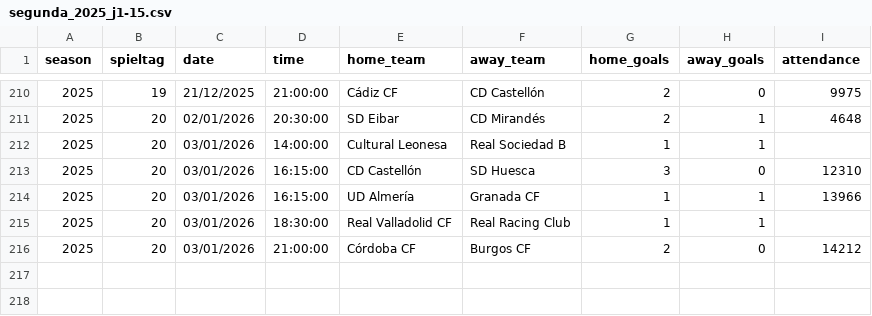
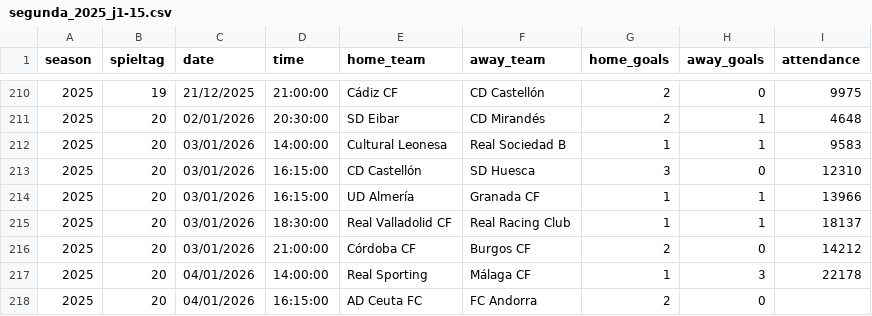
Before and after one commit to jdiegots/aforolab, a CSV file: public/data/matches/segunda_2025_j1-15.csv, drawn as a sheet; only a part is shown, gaps mark what is left out.

```diff
--- a/public/data/matches/segunda_2025_j1-15.csv
+++ b/public/data/matches/segunda_2025_j1-15.csv
@@ -211,6 +211,8 @@ season,spieltag,date,time,home_team,away_team,home_goals,away_goals,attendance
 2025,20,02/01/2026,20:30:00,SD Eibar,CD Mirandés,2,1,4648
-2025,20,03/01/2026,14:00:00,Cultural Leonesa,Real Sociedad B,1,1,
+2025,20,03/01/2026,14:00:00,Cultural Leonesa,Real Sociedad B,1,1,9583
 2025,20,03/01/2026,16:15:00,CD Castellón,SD Huesca,3,0,12310
 2025,20,03/01/2026,16:15:00,UD Almería,Granada CF,1,1,13966
-2025,20,03/01/2026,18:30:00,Real Valladolid CF,Real Racing Club,1,1,
+2025,20,03/01/2026,18:30:00,Real Valladolid CF,Real Racing Club,1,1,18137
 2025,20,03/01/2026,21:00:00,Córdoba CF,Burgos CF,2,0,14212
+2025,20,04/01/2026,14:00:00,Real Sporting,Málaga CF,1,3,22178
+2025,20,04/01/2026,16:15:00,AD Ceuta FC,FC Andorra,2,0,
```
Also changed, not shown: public/data/matches/laliga_2025_j1-13.csv.
